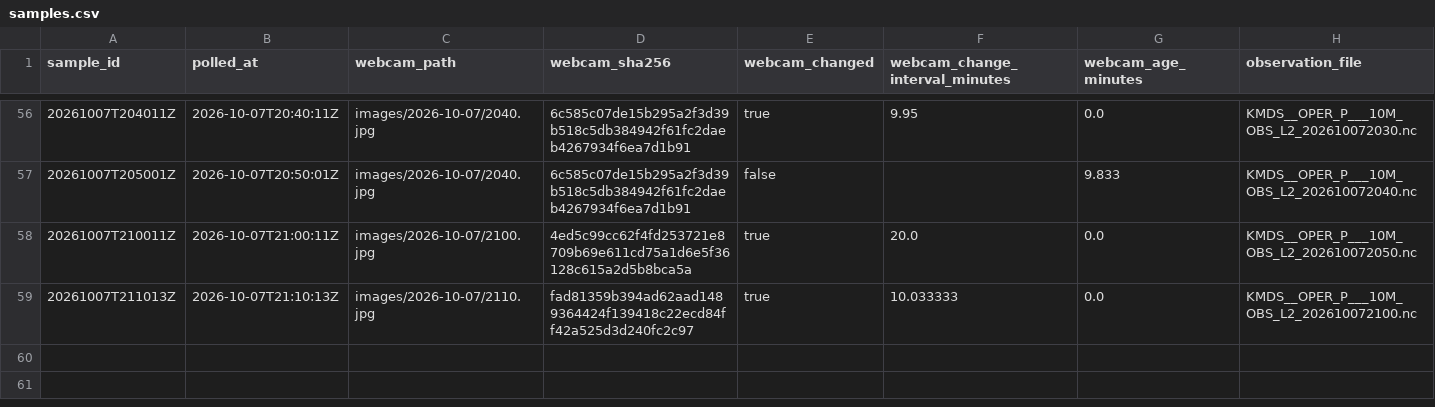
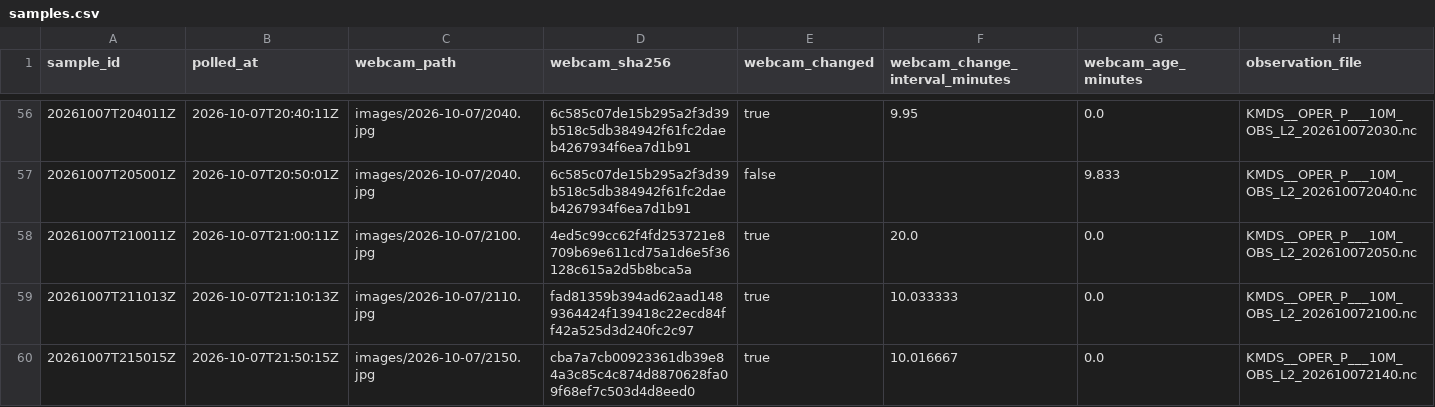
Before and after one commit to mathijshenquet/motregen, a CSV file: tools/skywatch/data/samples.csv, drawn as a sheet; only a part is shown, gaps mark what is left out; rows hold the shown columns only; the diff names each change by its address in the sheet, - before the commit and + after, or states it on an @@ line.

```diff
--- a/tools/skywatch/data/samples.csv
+++ b/tools/skywatch/data/samples.csv
+row 60: 20261007T215015Z | 2026-10-07T21:50:15Z | images/2026-10-07/2150.jpg | cba7a7cb00923361db39e84a3c85c4c874d8870628fa09f68ef7c503d4d8eed0 | true | 10.016667 | 0.0 | KMDS__OPER_P___10M_OBS_L2_202610072140.nc
```
Also changed, not shown: 1 other file.
